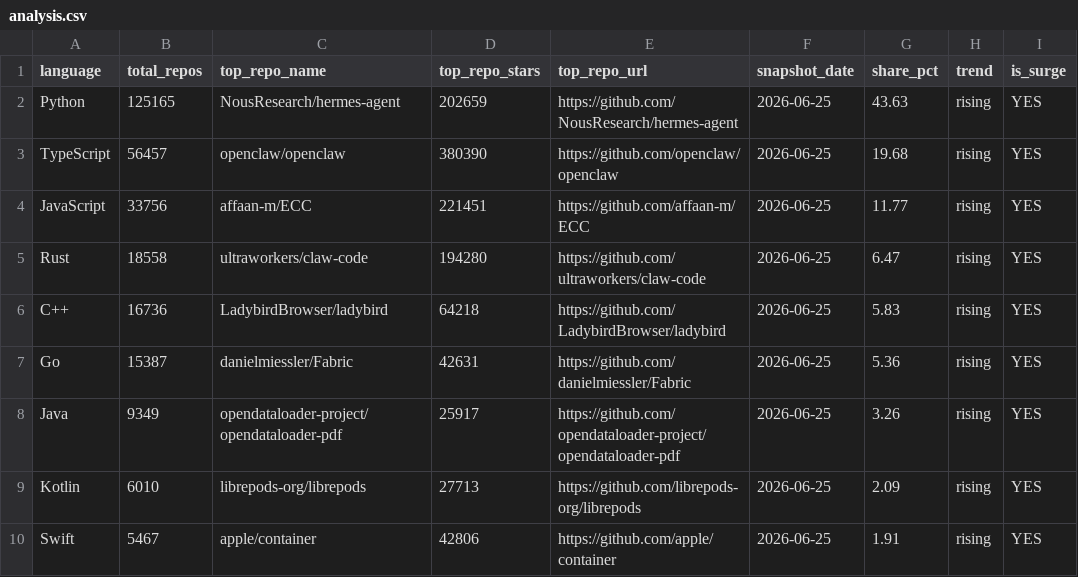
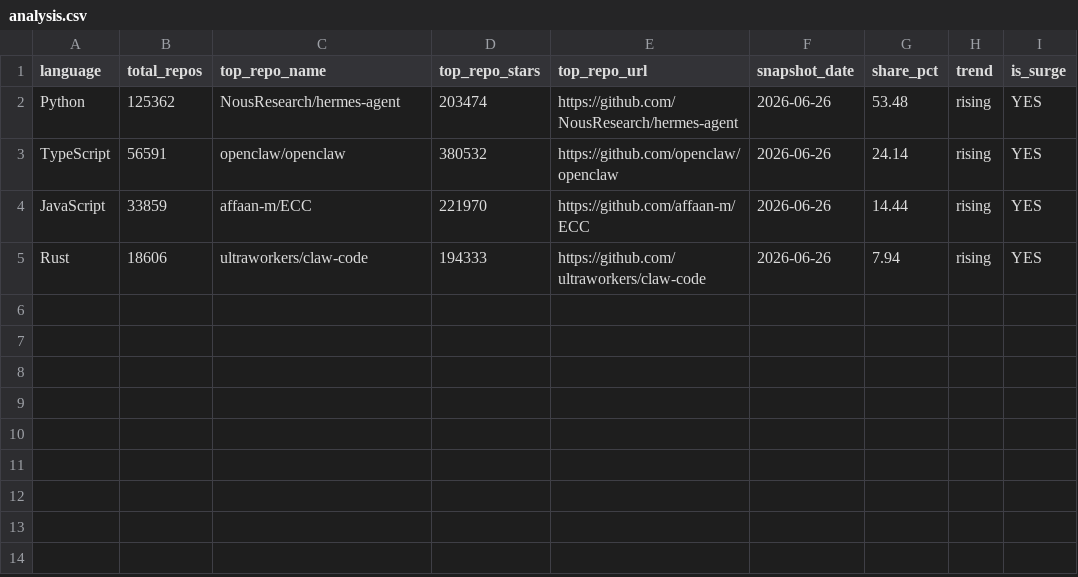
Before and after one commit to GhalaAlsulami/github-trends-observatory, a CSV file: data/analysis.csv, drawn as a sheet.

```diff
--- a/data/analysis.csv
+++ b/data/analysis.csv
@@ -1,10 +1,5 @@
 language,total_repos,top_repo_name,top_repo_stars,top_repo_url,snapshot_date,share_pct,trend,is_surge
-Python,125165,NousResearch/hermes-agent,202659,https://github.com/NousResearch/hermes-agent,2026-06-25,43.63,rising,YES
-TypeScript,56457,openclaw/openclaw,380390,https://github.com/openclaw/openclaw,2026-06-25,19.68,rising,YES
-JavaScript,33756,affaan-m/ECC,221451,https://github.com/affaan-m/ECC,2026-06-25,11.77,rising,YES
-Rust,18558,ultraworkers/claw-code,194280,https://github.com/ultraworkers/claw-code,2026-06-25,6.47,rising,YES
-C++,16736,LadybirdBrowser/ladybird,64218,https://github.com/LadybirdBrowser/ladybird,2026-06-25,5.83,rising,YES
-Go,15387,danielmiessler/Fabric,42631,https://github.com/danielmiessler/Fabric,2026-06-25,5.36,rising,YES
-Java,9349,opendataloader-project/opendataloader-pdf,25917,https://github.com/opendataloader-project/opendataloader-pdf,2026-06-25,3.26,rising,YES
-Kotlin,6010,librepods-org/librepods,27713,https://github.com/librepods-org/librepods,2026-06-25,2.09,rising,YES
-Swift,5467,apple/container,42806,https://github.com/apple/container,2026-06-25,1.91,rising,YES
+Python,125362,NousResearch/hermes-agent,203474,https://github.com/NousResearch/hermes-agent,2026-06-26,53.48,rising,YES
+TypeScript,56591,openclaw/openclaw,380532,https://github.com/openclaw/openclaw,2026-06-26,24.14,rising,YES
+JavaScript,33859,affaan-m/ECC,221970,https://github.com/affaan-m/ECC,2026-06-26,14.44,rising,YES
+Rust,18606,ultraworkers/claw-code,194333,https://github.com/ultraworkers/claw-code,2026-06-26,7.94,rising,YES
```
Also changed, not shown: data/snapshots.csv.
